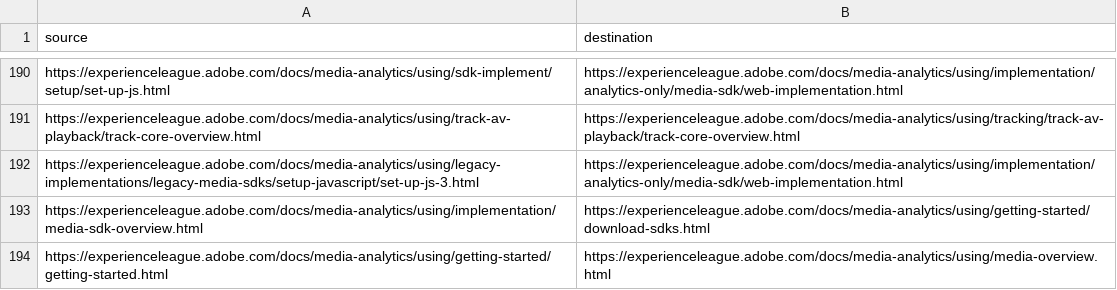
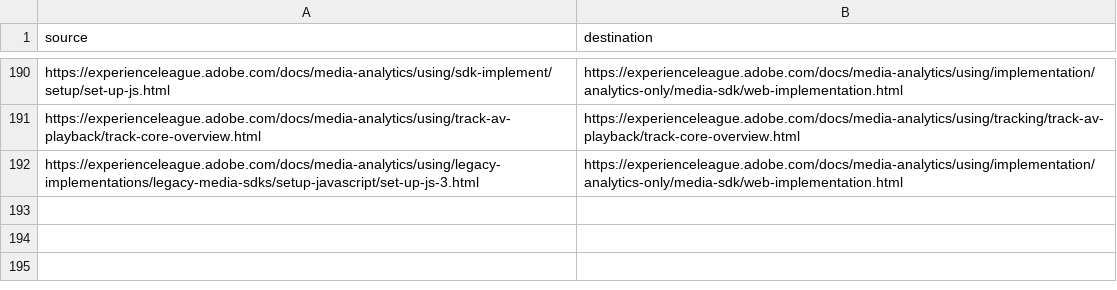
Before and after one commit to AdobeDocs/media-analytics.zh-Hans, a CSV file: redirects.csv, drawn as a sheet; only a part is shown, gaps mark what is left out; the diff names each change by its address in the sheet, - before the commit and + after, or states it on an @@ line.

Commit message:
Sync non localizable files for core commit 0e32bcb9562357abb625222302cc76333a487ba9

```diff
--- a/redirects.csv
+++ b/redirects.csv
-row 193: https://experienceleague.adobe.com/docs/media-analytics/using/implementation/media-sdk-overview.html | https://experienceleague.adobe.com/docs/media-analytics/using/getting-started/download-sdks.html
-row 194: https://experienceleague.adobe.com/docs/media-analytics/using/getting-started/getting-started.html | https://experienceleague.adobe.com/docs/media-analytics/using/media-overview.html
```
